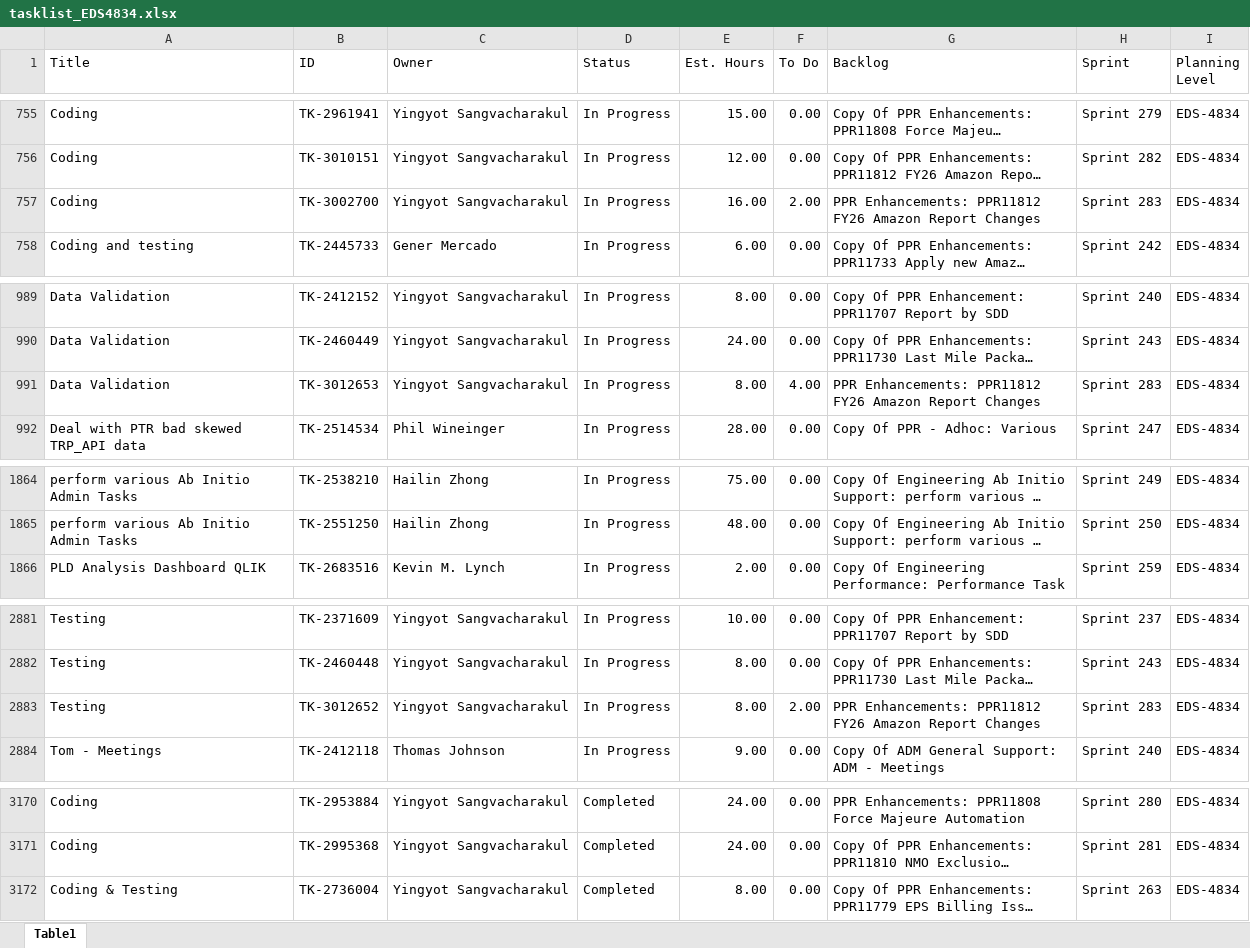
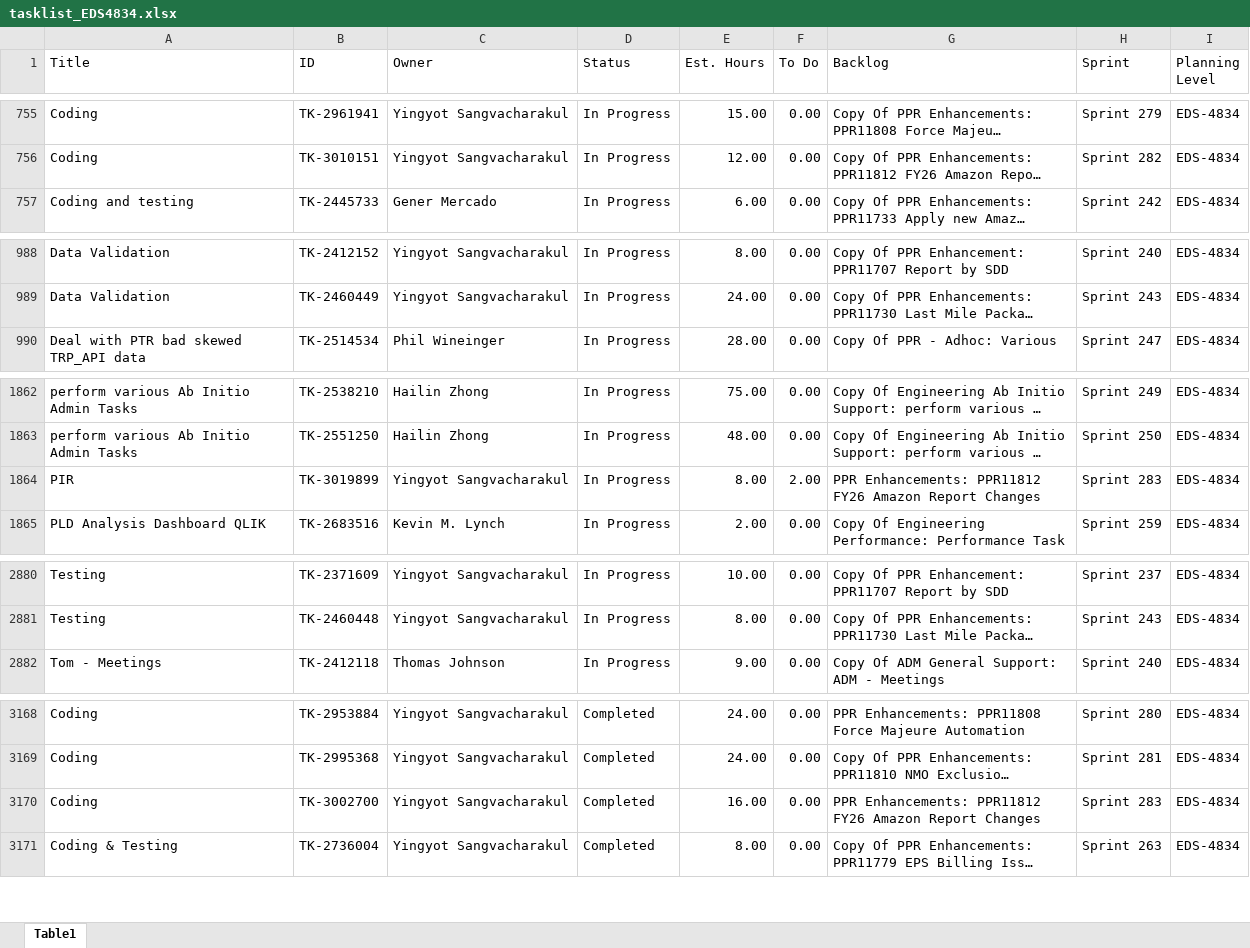
Before and after one commit to casey-smith-usps/versionone-dashboard, an Excel workbook: tasklist_EDS4834.xlsx, sheet Table1, drawn as a sheet; only a part is shown, gaps mark what is left out; long unchanged cells end in …; values as stored, in another font and other column widths than the file's, no borders; removed rows and columns are numbered as before the commit, all else as after; the diff covers the shown part only; the diff names each change by its address in the sheet, - before the commit and + after, or states it on an @@ line.

```diff
--- a/tasklist_EDS4834.xlsx (sheet Table1)
+++ b/tasklist_EDS4834.xlsx (sheet Table1)
-row 757: Coding | TK-3002700 | Yingyot Sangvacharakul | In Progress | 16.00 | 2.00 | PPR Enhancements: PPR11812 FY26 Amazon Report Changes | Sprint 283 | EDS-4834
-row 991: Data Validation | TK-3012653 | Yingyot Sangvacharakul | In Progress | 8.00 | 4.00 | PPR Enhancements: PPR11812 FY26 Amazon Report Changes | Sprint 283 | EDS-4834
+row 1864: PIR | TK-3019899 | Yingyot Sangvacharakul | In Progress | 8.00 | 2.00 | PPR Enhancements: PPR11812 FY26 Amazon Report Changes | Sprint 283 | EDS-4834
-row 2883: Testing | TK-3012652 | Yingyot Sangvacharakul | In Progress | 8.00 | 2.00 | PPR Enhancements: PPR11812 FY26 Amazon Report Changes | Sprint 283 | EDS-4834
+row 3170: Coding | TK-3002700 | Yingyot Sangvacharakul | Completed | 16.00 | 0.00 | PPR Enhancements: PPR11812 FY26 Amazon Report Changes | Sprint 283 | EDS-4834
```
Also changed, not shown: 2 added rows and 20 edited cells elsewhere in this sheet, tasklist_CDAS6441.xlsx, tasklist_EEB9372.xlsx, 5 other files.
